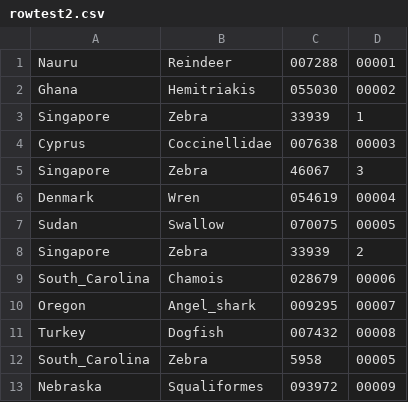
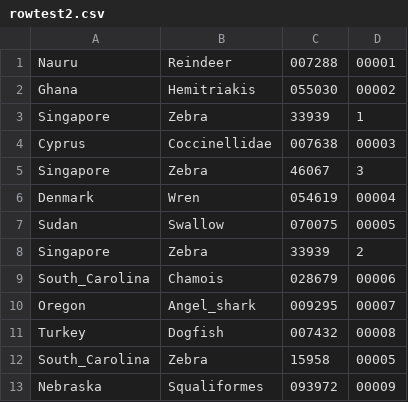
Before and after one commit to dayakulkarniasu/CSE510_DBMS, a CSV file: minjava/javaminibase/src/programs/rowtest2.csv, drawn as a sheet.

```diff
--- a/minjava/javaminibase/src/programs/rowtest2.csv
+++ b/minjava/javaminibase/src/programs/rowtest2.csv
@@ -11,3 +11,3 @@ Oregon,Angel_shark,009295,00007,
 Turkey,Dogfish,007432,00008,
-South_Carolina,Zebra,5958,00005,
+South_Carolina,Zebra,15958,00005,
 Nebraska,Squaliformes,093972,00009
```
Also changed, not shown: 2 other files.
